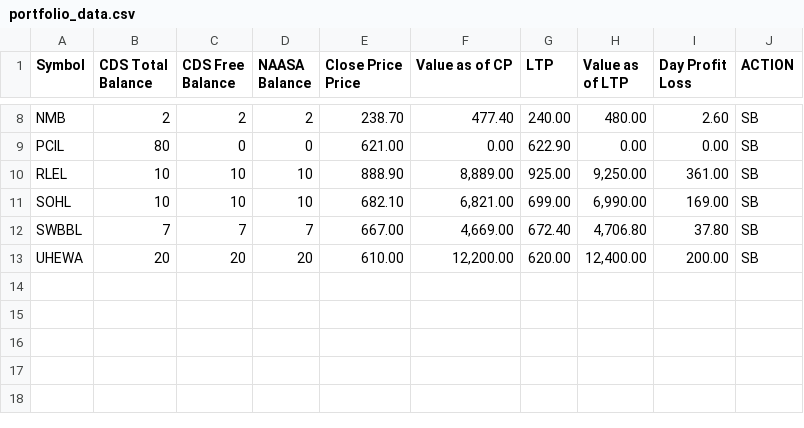
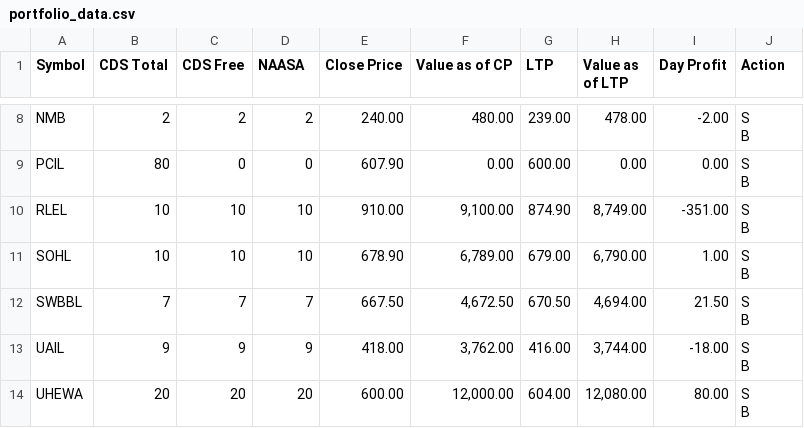
Before and after one commit to kapil-111/naasa_portfolio_tracker, a CSV file: portfolio_data.csv, drawn as a sheet; only a part is shown, gaps mark what is left out; addresses are those after the commit; ↵ is a line break in a cell; the diff covers the shown part only; the diff names each change by its address in the sheet, - before the commit and + after, or states it on an @@ line.

```diff
--- a/portfolio_data.csv
+++ b/portfolio_data.csv
-B1: CDS Total ↵ Balance
+B1: CDS Total
-C1: CDS Free ↵ Balance
+C1: CDS Free
-D1: NAASA ↵ Balance
+D1: NAASA
-E1: Close Price ↵ Price
+E1: Close Price
-I1: Day Profit ↵ Loss
+I1: Day Profit
-J1: ACTION
+J1: Action
-E8 (Close Price): 238.70
+E8 (Close Price): 240.00
-F8 (Value as of CP): 477.40
+F8 (Value as of CP): 480.00
-G8 (LTP): 240.00
+G8 (LTP): 239.00
-H8 (Value as of LTP): 480.00
+H8 (Value as of LTP): 478.00
-I8 (Day Profit): 2.60
+I8 (Day Profit): -2.00
-J8:J12 (Action): SB
+J8:J12 (Action): S ↵ B
-E9 (Close Price): 621.00
+E9 (Close Price): 607.90
-G9 (LTP): 622.90
+G9 (LTP): 600.00
-E10 (Close Price): 888.90
+E10 (Close Price): 910.00
-F10 (Value as of CP): 8,889.00
+F10 (Value as of CP): 9,100.00
-G10 (LTP): 925.00
+G10 (LTP): 874.90
-H10 (Value as of LTP): 9,250.00
+H10 (Value as of LTP): 8,749.00
-I10 (Day Profit): 361.00
+I10 (Day Profit): -351.00
-E11 (Close Price): 682.10
+E11 (Close Price): 678.90
-F11 (Value as of CP): 6,821.00
+F11 (Value as of CP): 6,789.00
-G11 (LTP): 699.00
+G11 (LTP): 679.00
-H11 (Value as of LTP): 6,990.00
+H11 (Value as of LTP): 6,790.00
-I11 (Day Profit): 169.00
+I11 (Day Profit): 1.00
-E12 (Close Price): 667.00
+E12 (Close Price): 667.50
-F12 (Value as of CP): 4,669.00
+F12 (Value as of CP): 4,672.50
-G12 (LTP): 672.40
+G12 (LTP): 670.50
-H12 (Value as of LTP): 4,706.80
+H12 (Value as of LTP): 4,694.00
-I12 (Day Profit): 37.80
+I12 (Day Profit): 21.50
+row 13: UAIL | 9 | 9 | 9 | 418.00 | 3,762.00 | 416.00 | 3,744.00 | -18.00 | S ↵ B
-E14 (Close Price): 610.00
+E14 (Close Price): 600.00
-F14 (Value as of CP): 12,200.00
+F14 (Value as of CP): 12,000.00
-G14 (LTP): 620.00
+G14 (LTP): 604.00
-H14 (Value as of LTP): 12,400.00
+H14 (Value as of LTP): 12,080.00
-I14 (Day Profit): 200.00
+I14 (Day Profit): 80.00
-J14 (Action): SB
+J14 (Action): S ↵ B
```
Also changed, not shown: 36 edited cells elsewhere in this file, 9 other files.
